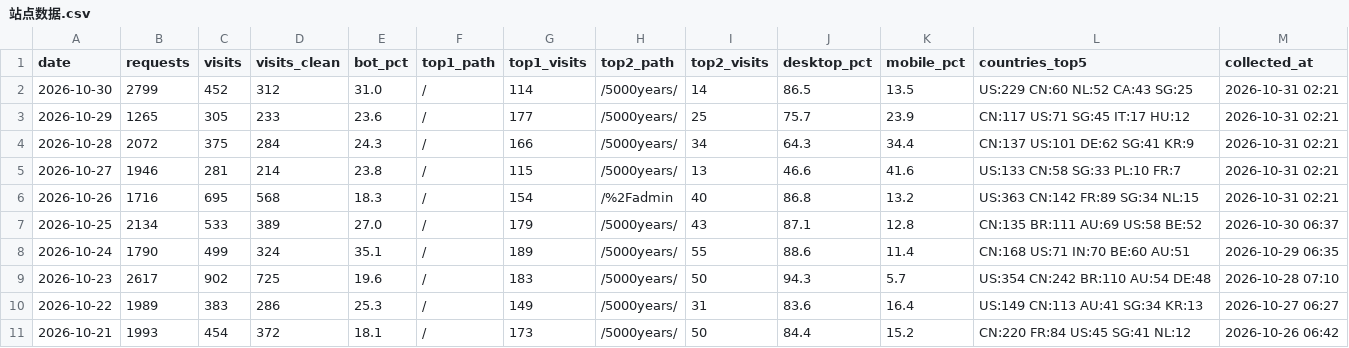
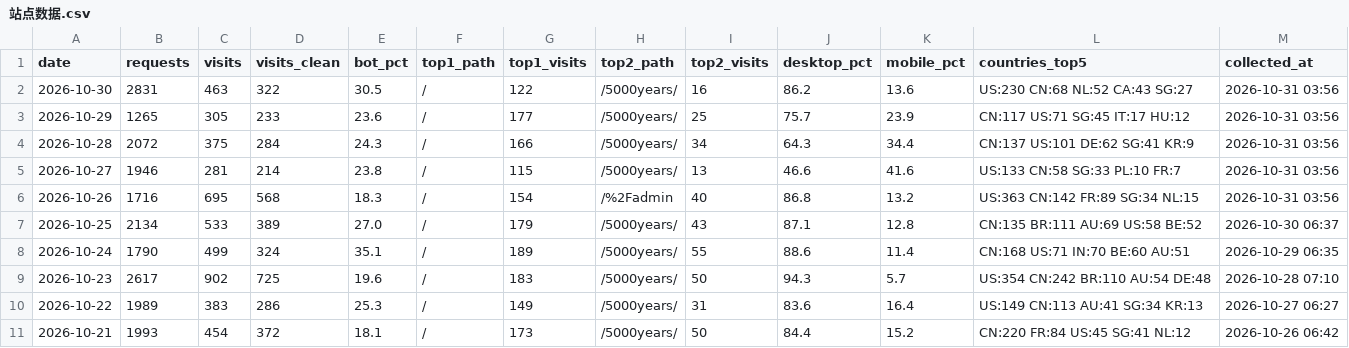
Before and after one commit to GeekBilly/theseventhrealm, a CSV file: 04-市场/03-推广获客/数据回收/站点分析/站点数据.csv, drawn as a sheet; only a part is shown.

```diff
--- a/04-市场/03-推广获客/数据回收/站点分析/站点数据.csv
+++ b/04-市场/03-推广获客/数据回收/站点分析/站点数据.csv
@@ -1,7 +1,7 @@
 date,requests,visits,visits_clean,bot_pct,top1_path,top1_visits,top2_path,top2_visits,desktop_pct,mobile_pct,countries_top5,collected_at
-2026-10-30,2799,452,312,31.0,/,114,/5000years/,14,86.5,13.5,US:229 CN:60 NL:52 CA:43 SG:25,2026-10-31 02:21
-2026-10-29,1265,305,233,23.6,/,177,/5000years/,25,75.7,23.9,CN:117 US:71 SG:45 IT:17 HU:12,2026-10-31 02:21
-2026-10-28,2072,375,284,24.3,/,166,/5000years/,34,64.3,34.4,CN:137 US:101 DE:62 SG:41 KR:9,2026-10-31 02:21
-2026-10-27,1946,281,214,23.8,/,115,/5000years/,13,46.6,41.6,US:133 CN:58 SG:33 PL:10 FR:7,2026-10-31 02:21
-2026-10-26,1716,695,568,18.3,/,154,/%2Fadmin,40,86.8,13.2,US:363 CN:142 FR:89 SG:34 NL:15,2026-10-31 02:21
+2026-10-30,2831,463,322,30.5,/,122,/5000years/,16,86.2,13.6,US:230 CN:68 NL:52 CA:43 SG:27,2026-10-31 03:56
+2026-10-29,1265,305,233,23.6,/,177,/5000years/,25,75.7,23.9,CN:117 US:71 SG:45 IT:17 HU:12,2026-10-31 03:56
+2026-10-28,2072,375,284,24.3,/,166,/5000years/,34,64.3,34.4,CN:137 US:101 DE:62 SG:41 KR:9,2026-10-31 03:56
+2026-10-27,1946,281,214,23.8,/,115,/5000years/,13,46.6,41.6,US:133 CN:58 SG:33 PL:10 FR:7,2026-10-31 03:56
+2026-10-26,1716,695,568,18.3,/,154,/%2Fadmin,40,86.8,13.2,US:363 CN:142 FR:89 SG:34 NL:15,2026-10-31 03:56
 2026-10-25,2134,533,389,27.0,/,179,/5000years/,43,87.1,12.8,CN:135 BR:111 AU:69 US:58 BE:52,2026-10-30 06:37
```
Also changed, not shown: 11-运营/data/订阅数据.csv, 2 other files.
